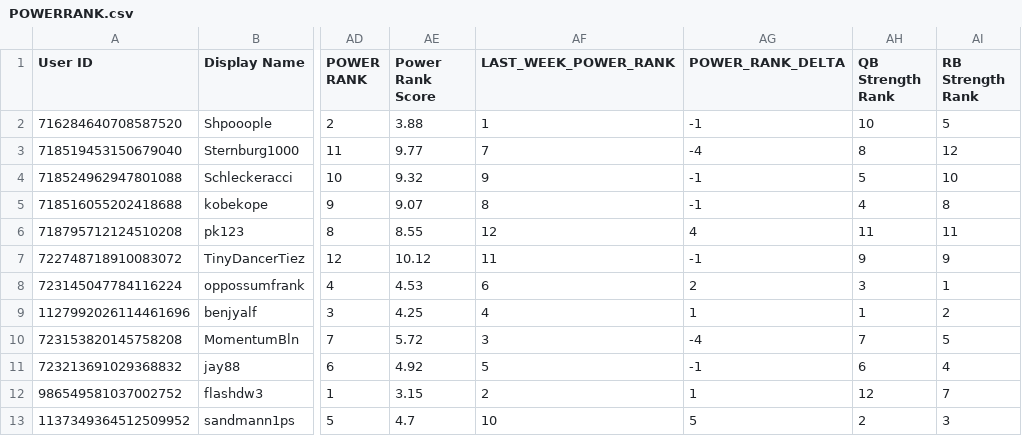
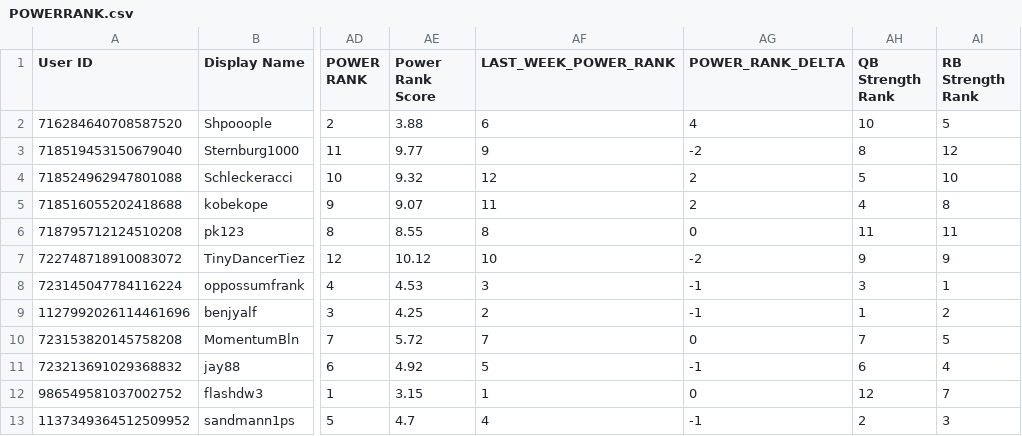
Before and after one commit to Shpooople/power-rank, a CSV file: POWERRANK.csv, drawn as a sheet; only a part is shown, gaps mark what is left out; the diff names each change by its address in the sheet, - before the commit and + after, or states it on an @@ line.

```diff
--- a/POWERRANK.csv
+++ b/POWERRANK.csv
-AF2 (LAST_WEEK_POWER_RANK): 1
+AF2 (LAST_WEEK_POWER_RANK): 6
-AG2 (POWER_RANK_DELTA): -1
+AG2 (POWER_RANK_DELTA): 4
-AF3 (LAST_WEEK_POWER_RANK): 7
+AF3 (LAST_WEEK_POWER_RANK): 9
-AG3 (POWER_RANK_DELTA): -4
+AG3 (POWER_RANK_DELTA): -2
-AF4 (LAST_WEEK_POWER_RANK): 9
+AF4 (LAST_WEEK_POWER_RANK): 12
-AG4:AG5 (POWER_RANK_DELTA): -1
+AG4:AG5 (POWER_RANK_DELTA): 2
-AF5 (LAST_WEEK_POWER_RANK): 8
+AF5 (LAST_WEEK_POWER_RANK): 11
-AF6 (LAST_WEEK_POWER_RANK): 12
+AF6 (LAST_WEEK_POWER_RANK): 8
-AG6 (POWER_RANK_DELTA): 4
+AG6 (POWER_RANK_DELTA): 0
-AF7 (LAST_WEEK_POWER_RANK): 11
+AF7 (LAST_WEEK_POWER_RANK): 10
-AG7 (POWER_RANK_DELTA): -1
+AG7 (POWER_RANK_DELTA): -2
-AF8 (LAST_WEEK_POWER_RANK): 6
+AF8 (LAST_WEEK_POWER_RANK): 3
-AG8 (POWER_RANK_DELTA): 2
+AG8 (POWER_RANK_DELTA): -1
-AF9 (LAST_WEEK_POWER_RANK): 4
+AF9 (LAST_WEEK_POWER_RANK): 2
-AG9 (POWER_RANK_DELTA): 1
+AG9 (POWER_RANK_DELTA): -1
-AF10 (LAST_WEEK_POWER_RANK): 3
+AF10 (LAST_WEEK_POWER_RANK): 7
-AG10 (POWER_RANK_DELTA): -4
+AG10 (POWER_RANK_DELTA): 0
-AF12 (LAST_WEEK_POWER_RANK): 2
+AF12 (LAST_WEEK_POWER_RANK): 1
-AG12 (POWER_RANK_DELTA): 1
+AG12 (POWER_RANK_DELTA): 0
-AF13 (LAST_WEEK_POWER_RANK): 10
+AF13 (LAST_WEEK_POWER_RANK): 4
-AG13 (POWER_RANK_DELTA): 5
+AG13 (POWER_RANK_DELTA): -1
```
Also changed, not shown: 1 other file.
